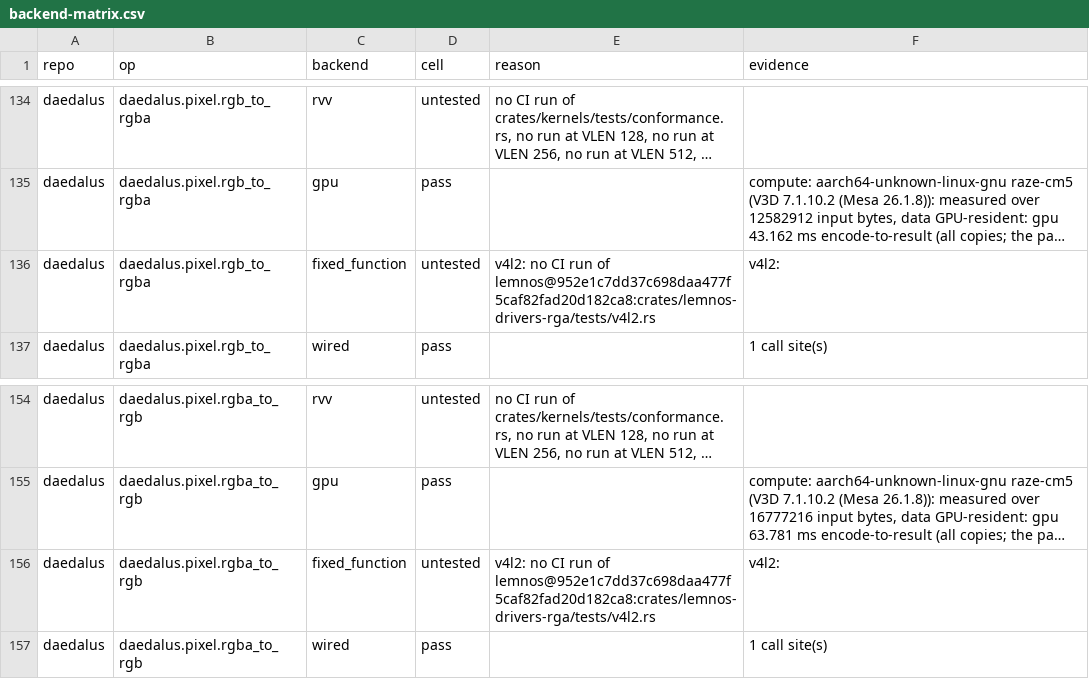
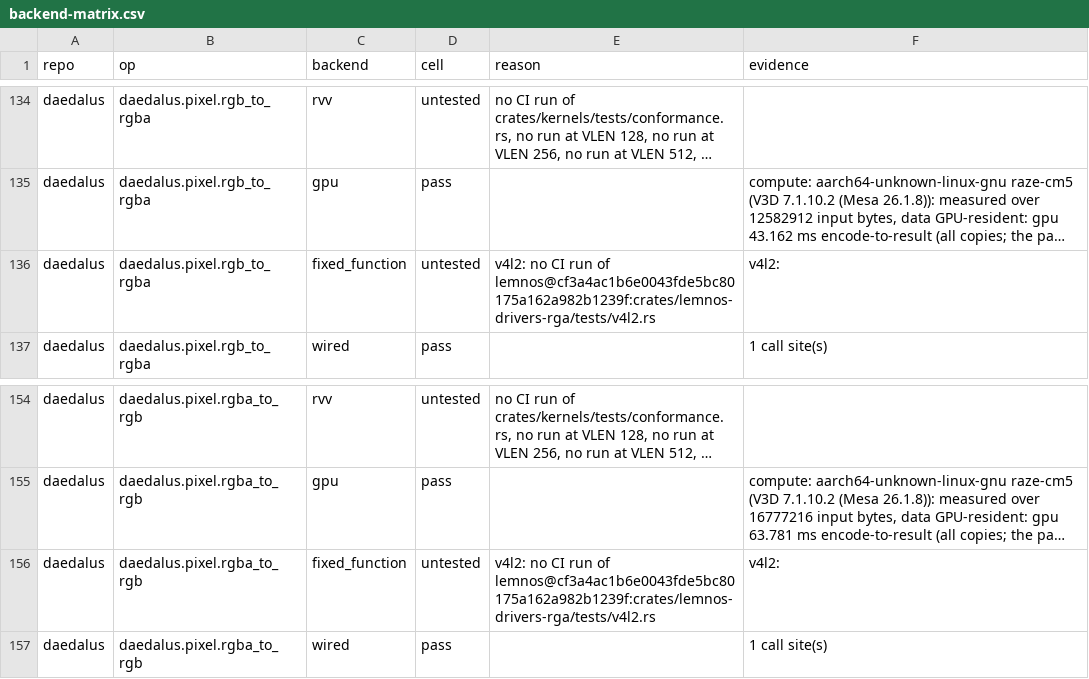
Before and after one commit to Prometheus-Dynamics/Daedalus, a CSV file: docs/backend-matrix.csv, drawn as a sheet; only a part is shown, gaps mark what is left out; long unchanged cells end in …; the diff covers the shown part only; the diff names each change by its address in the sheet, - before the commit and + after, or states it on an @@ line.

```diff
--- a/docs/backend-matrix.csv
+++ b/docs/backend-matrix.csv
-E136 (reason): …run of lemnos@952e1c7dd37c698daa477f5caf82fad20d182ca8:crates/lemnos-drivers-rga/tests/v4l2.rs
+E136 (reason): …run of lemnos@cf3a4ac1b6e0043fde5bc80175a162a982b1239f:crates/lemnos-drivers-rga/tests/v4l2.rs
-E156 (reason): …run of lemnos@952e1c7dd37c698daa477f5caf82fad20d182ca8:crates/lemnos-drivers-rga/tests/v4l2.rs
+E156 (reason): …run of lemnos@cf3a4ac1b6e0043fde5bc80175a162a982b1239f:crates/lemnos-drivers-rga/tests/v4l2.rs
```
Also changed, not shown: 11 edited cells elsewhere in this file, 9 other files.
